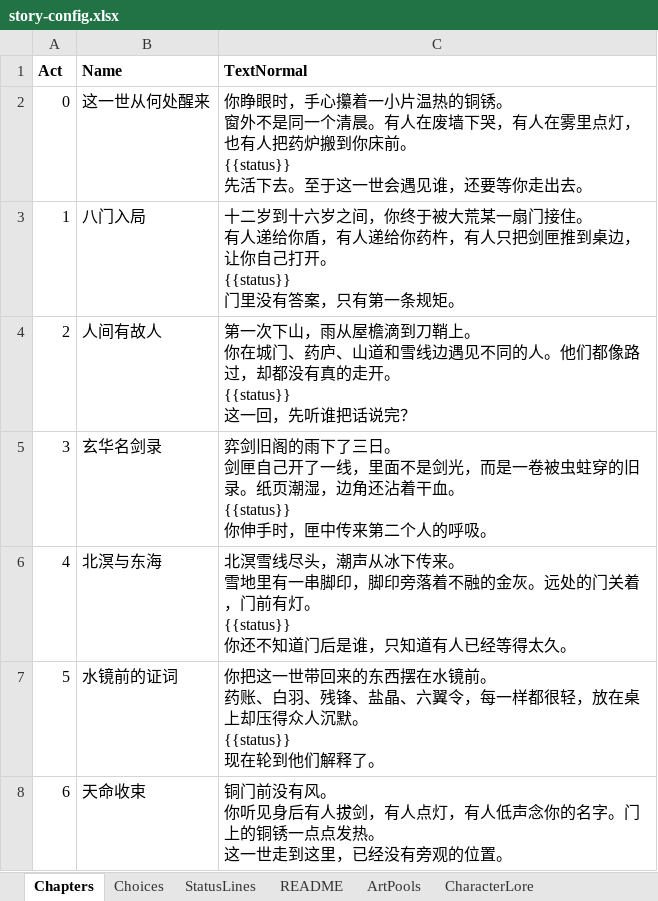
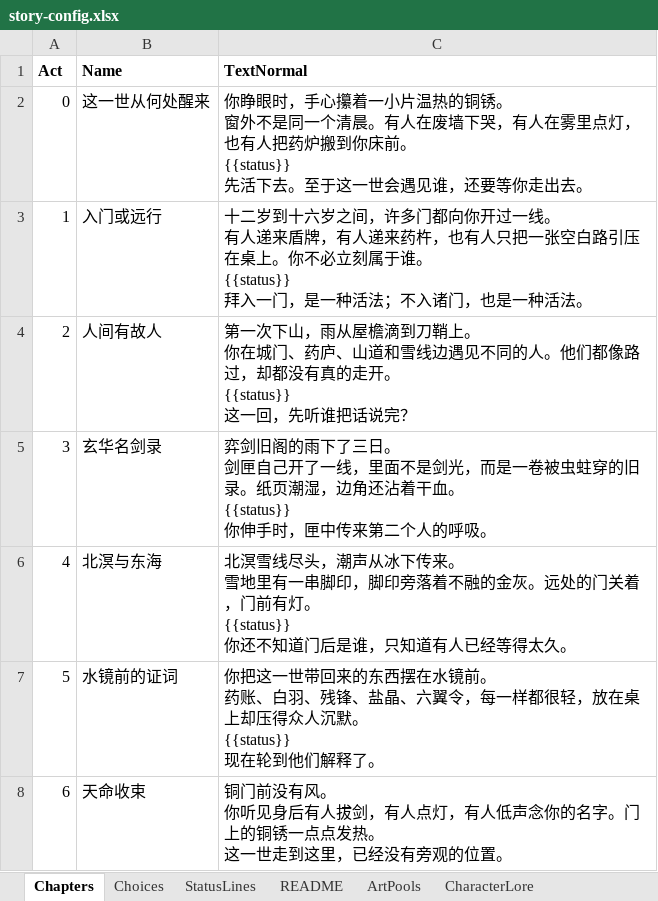
Before and after one commit to zenhanyin/dahuang-lunhui, an Excel workbook: story-config.xlsx, sheet Chapters, drawn as a sheet; values as stored, in another font and other column widths than the file's, no borders; ↵ is a line break in a cell; the diff names each change by its address in the sheet, - before the commit and + after, or states it on an @@ line.

```diff
--- a/story-config.xlsx (sheet Chapters)
+++ b/story-config.xlsx (sheet Chapters)
-B3 (Name): 八门入局
+B3 (Name): 入门或远行
-C3 (TextNormal): …岁之间，你终于被大荒某一扇门接住。 ↵ 有人递给你盾，有人递给你药杵，有人只把剑匣推到桌边，让你自己打开。 ↵ {{status}} ↵ 门里没有答案，只有第一条规矩。
+C3 (TextNormal): …岁之间，许多门都向你开过一线。 ↵ 有人递来盾牌，有人递来药杵，也有人只把一张空白路引压在桌上。你不必立刻属于谁。 ↵ {{status}} ↵ 拜入一门，是一种活法；不入诸门，也是一种活法。
```
Also changed, not shown: sheet Choices, sheet CharacterLore, 8 other files.
